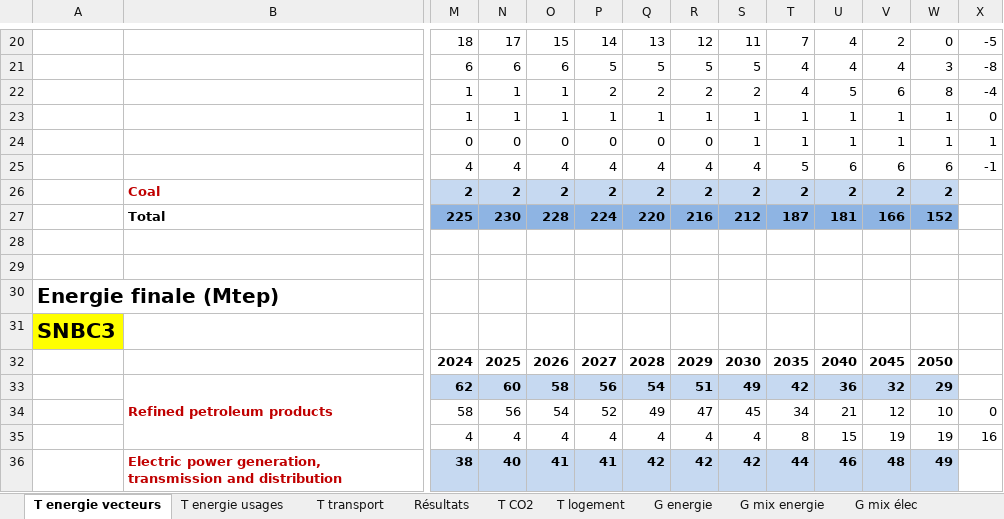
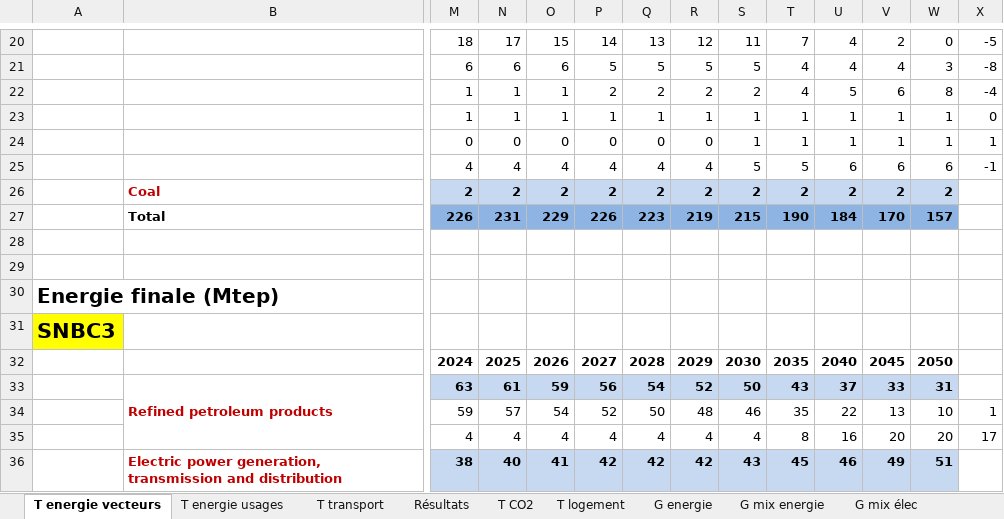
Before and after one commit to gaelcallonnec/ThreeME_ADOMIN, an Excel workbook: results/reporting 2 - energie SNBC3.xlsx, sheet T energie vecteurs, drawn as a sheet; only a part is shown, gaps mark what is left out; values as stored, in another font and other column widths than the file's, no borders; removed rows and columns are numbered as before the commit, all else as after; rows hold the shown columns only; the diff covers the shown part only; the diff names each change by its address in the sheet, - before the commit and + after, or states it on an @@ line.

```diff
--- a/results/reporting 2 - energie SNBC3.xlsx (sheet T energie vecteurs)
+++ b/results/reporting 2 - energie SNBC3.xlsx (sheet T energie vecteurs)
-S25: 4
+S25: 5
-row 27:  | Total | 225 | 230 | 228 | 224 | 220 | 216 | 212 | 187 | 181 | 166 | 152
+row 27:  | Total | 226 | 231 | 229 | 226 | 223 | 219 | 215 | 190 | 184 | 170 | 157
-M33: 62
+M33: 63
-N33: 60
+N33: 61
-O33: 58
+O33: 59
-R33: 51
+R33: 52
-S33: 49
+S33: 50
-T33: 42
+T33: 43
-U33: 36
+U33: 37
-V33: 32
+V33: 33
-W33: 29
+W33: 31
-M34: 58
+M34: 59
-N34: 56
+N34: 57
-Q34: 49
+Q34: 50
-R34: 47
+R34: 48
-S34: 45
+S34: 46
-T34: 34
+T34: 35
-U34: 21
+U34: 22
-V34: 12
+V34: 13
-X34: 0
+X34: 1
-U35: 15
+U35: 16
-V35: 19
+V35: 20
-W35: 19
+W35: 20
-X35: 16
+X35: 17
-P36: 41
+P36: 42
-S36: 42
+S36: 43
-T36: 44
+T36: 45
-V36: 48
+V36: 49
-W36: 49
+W36: 51
```
Also changed, not shown: 78 edited cells elsewhere in this sheet, sheet Résultats, sheet T parc auto, sheet T transport, sheet T CO2, sheet T energie usages, sheet T logement, formulas that keep their value, hidden cells, charts or pictures, 13 other files.
